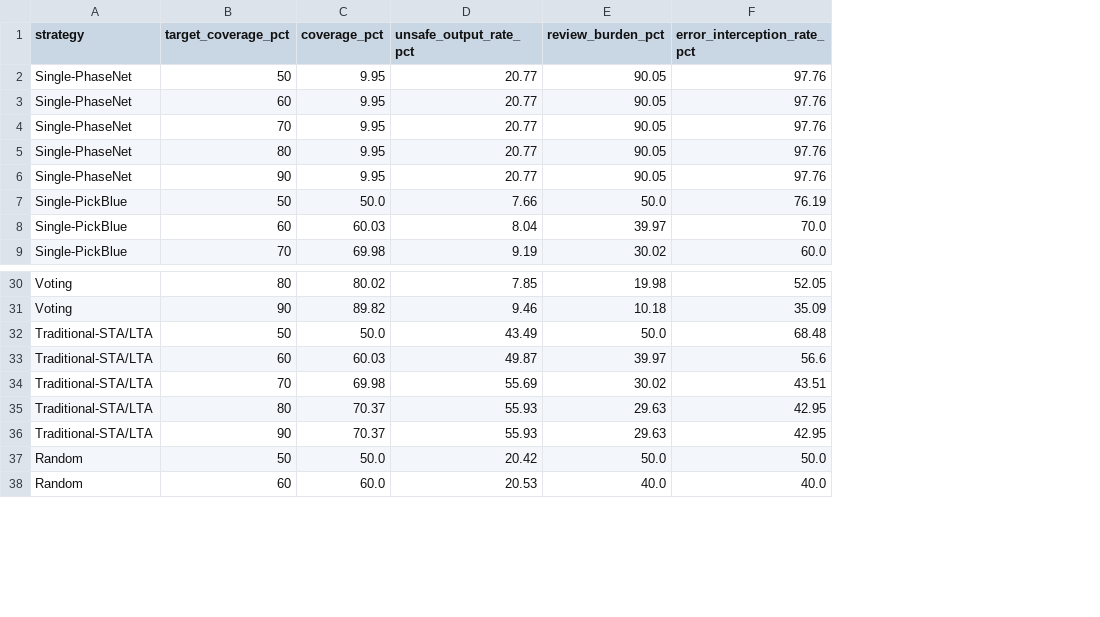
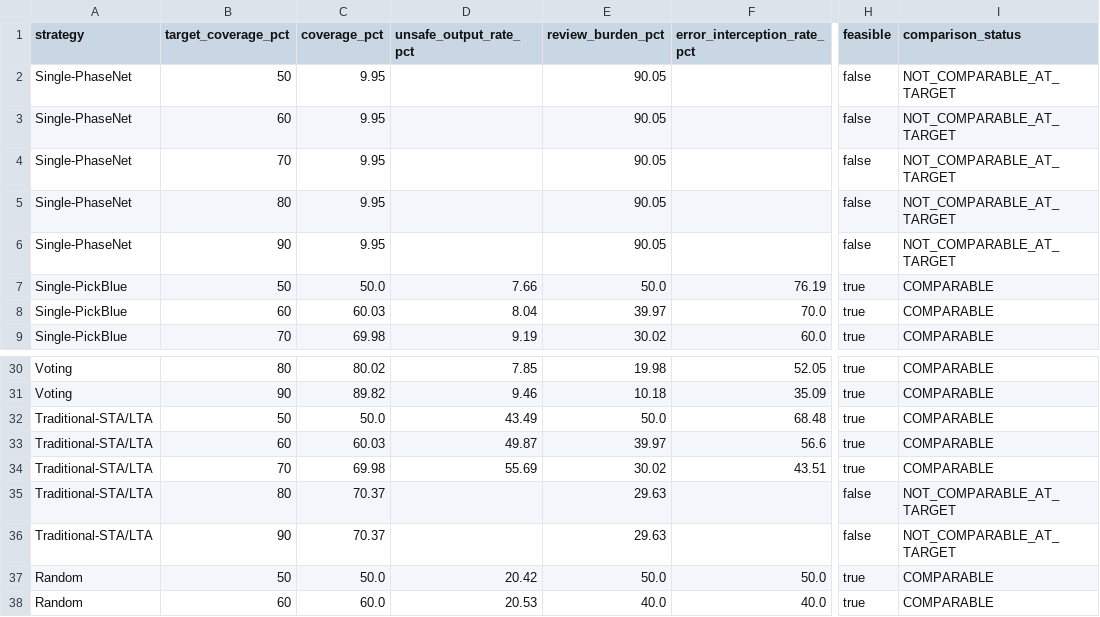
Before and after one commit to Robin-060/AIGOproject, a CSV file: results/baseline_results.csv, drawn as a sheet; only a part is shown, gaps mark what is left out; the diff names each change by its address in the sheet, - before the commit and + after, or states it on an @@ line.

Commit message:
semifinal_v1.5 收口: 堵 FUSE 门 4.5 步绕过 + NOT_EVALUABLE 纪律 + 基线/域门/文档数字连锁更新
- policy_router: 低置信共识不再绕过校准 FUSE 门槛 (天花板 54.2→45.64%)
- Equal-Coverage: 不可达预声明点位输出 NOT_EVALUABLE, bootstrap 另出天花板补充比较
- 基线 feasible 标志、风险分箱 n<10 可靠标记、域门 XO 参照动态化
- 探索日志/DS 判定/复现说明/README 证据链 数字同步 v1.5

```diff
--- a/results/baseline_results.csv
+++ b/results/baseline_results.csv
+column H (feasible), rows 2-9: false | false | false | false | false | true | true | true; rows 30-38: true | true | true | true | true | false | false | true | true
+column I (comparison_status), rows 2-9: NOT_COMPARABLE_AT_TARGET | NOT_COMPARABLE_AT_TARGET | NOT_COMPARABLE_AT_TARGET | NOT_COMPARABLE_AT_TARGET | NOT_COMPARABLE_AT_TARGET | COMPARABLE | COMPARABLE | COMPARABLE; rows 30-38: COMPARABLE | COMPARABLE | COMPARABLE | COMPARABLE | COMPARABLE | NOT_COMPARABLE_AT_TARGET | NOT_COMPARABLE_AT_TARGET | COMPARABLE | COMPARABLE
-D2:D6 (unsafe_output_rate_pct): 20.77
+D2:D6 (unsafe_output_rate_pct): (empty)
-F2:F6 (error_interception_rate_pct): 97.76
+F2:F6 (error_interception_rate_pct): (empty)
-D35:D36 (unsafe_output_rate_pct): 55.93
+D35:D36 (unsafe_output_rate_pct): (empty)
-F35:F36 (error_interception_rate_pct): 42.95
+F35:F36 (error_interception_rate_pct): (empty)
```
Also changed, not shown: results/equal_coverage_table.csv, results/equal_coverage_trust.csv, 24 other files.
